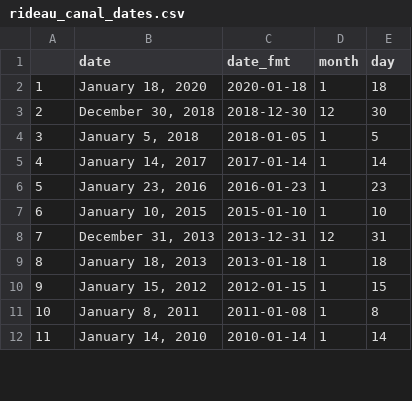
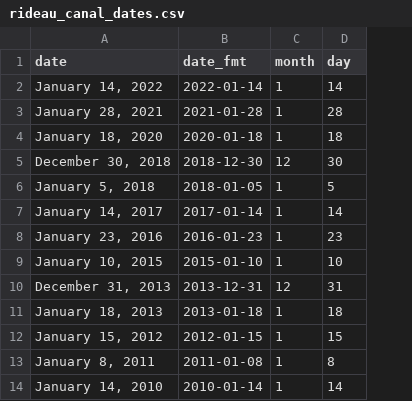
Before and after one commit to diazale/skateway, a CSV file: rideau_canal_dates.csv, drawn as a sheet; only a part is shown; removed rows and columns are numbered as before the commit, all else as after; the diff names each change by its address in the sheet, - before the commit and + after, or states it on an @@ line.

```diff
--- a/rideau_canal_dates.csv
+++ b/rideau_canal_dates.csv
-column A, rows 2-12: 1 | 2 | 3 | 4 | 5 | 6 | 7 | 8 | 9 | 10 | 11
+row 2: January 14, 2022 | 2022-01-14 | 1 | 14
+row 3: January 28, 2021 | 2021-01-28 | 1 | 28
```
Also changed, not shown: 1 other file.
